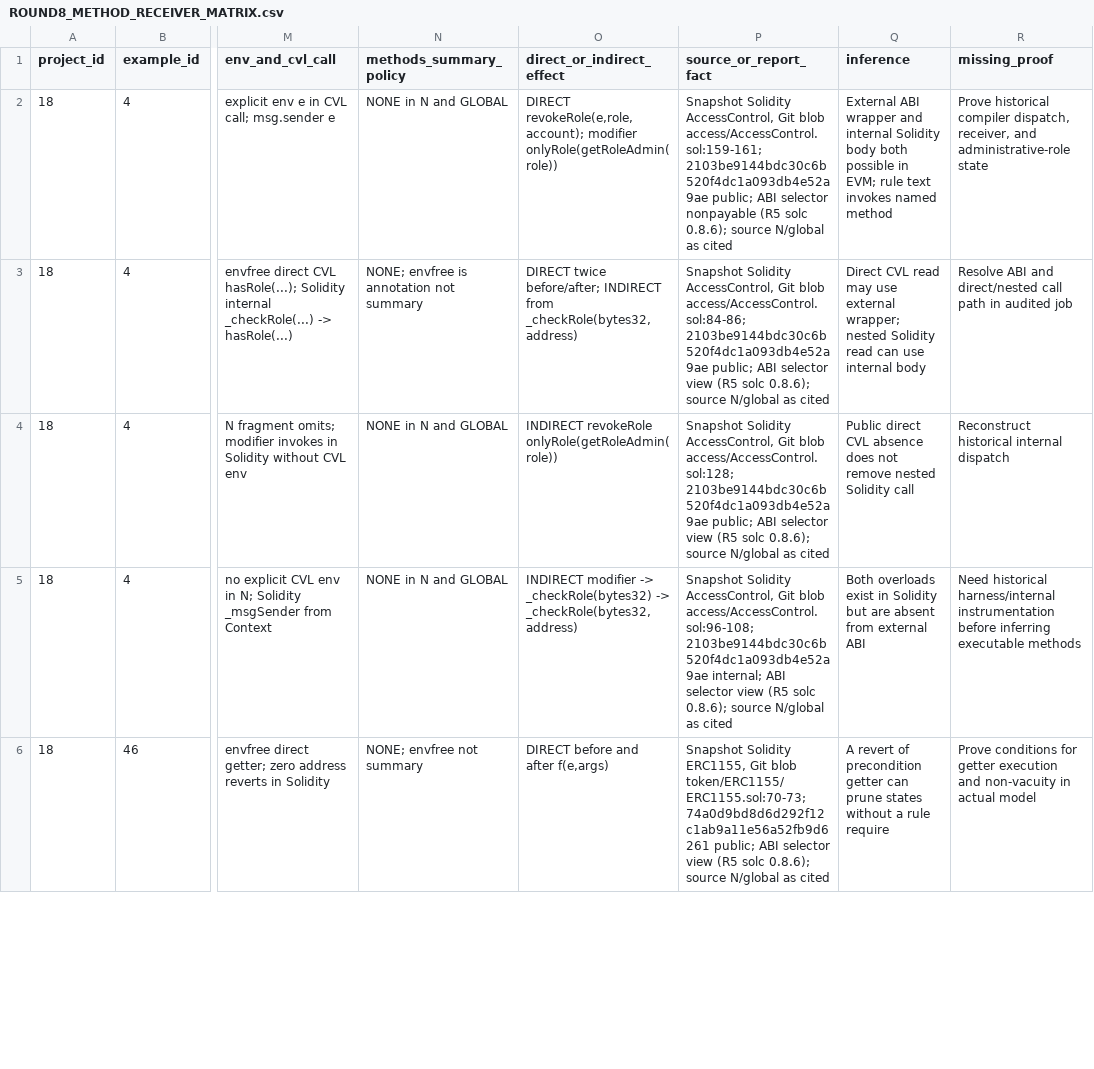
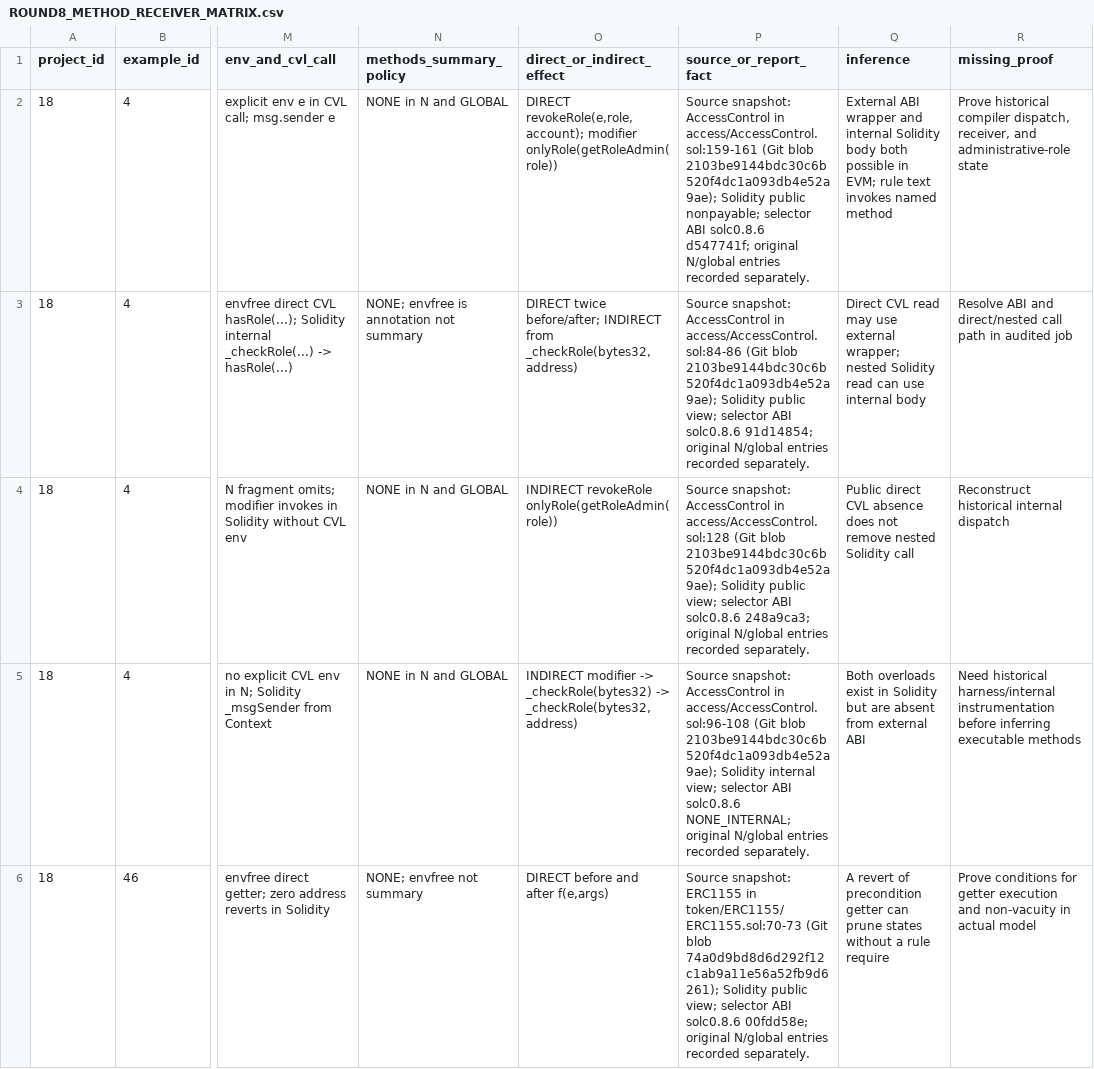
Before and after one commit to matheus-junio-da-silva/Web3Bugs, a CSV file: Web3Bugs-certora/docs/cvl2/research/AGENTE-02/ROUND8_METHOD_RECEIVER_MATRIX.csv, drawn as a sheet; only a part is shown, gaps mark what is left out; the diff covers the shown part only; the diff names each change by its address in the sheet, - before the commit and + after, or states it on an @@ line.

Commit message:
docs(cvl2): R8 correct method fact source-path, blob, mutability and ABI selector mapping

```diff
--- a/Web3Bugs-certora/docs/cvl2/research/AGENTE-02/ROUND8_METHOD_RECEIVER_MATRIX.csv
+++ b/Web3Bugs-certora/docs/cvl2/research/AGENTE-02/ROUND8_METHOD_RECEIVER_MATRIX.csv
-P2 (source_or_report_fact): Snapshot Solidity AccessControl, Git blob access/AccessControl.sol:159-161; 2103be9144bdc30c6b520f4dc1a093db4e52a9ae public; ABI selector nonpayable (R5 solc 0.8.6); source N/global as cited
+P2 (source_or_report_fact): Source snapshot: AccessControl in access/AccessControl.sol:159-161 (Git blob 2103be9144bdc30c6b520f4dc1a093db4e52a9ae); Solidity public nonpayable; selector ABI solc0.8.6 d547741f; original N/global entries recorded separately.
-P3 (source_or_report_fact): Snapshot Solidity AccessControl, Git blob access/AccessControl.sol:84-86; 2103be9144bdc30c6b520f4dc1a093db4e52a9ae public; ABI selector view (R5 solc 0.8.6); source N/global as cited
+P3 (source_or_report_fact): Source snapshot: AccessControl in access/AccessControl.sol:84-86 (Git blob 2103be9144bdc30c6b520f4dc1a093db4e52a9ae); Solidity public view; selector ABI solc0.8.6 91d14854; original N/global entries recorded separately.
-P4 (source_or_report_fact): Snapshot Solidity AccessControl, Git blob access/AccessControl.sol:128; 2103be9144bdc30c6b520f4dc1a093db4e52a9ae public; ABI selector view (R5 solc 0.8.6); source N/global as cited
+P4 (source_or_report_fact): Source snapshot: AccessControl in access/AccessControl.sol:128 (Git blob 2103be9144bdc30c6b520f4dc1a093db4e52a9ae); Solidity public view; selector ABI solc0.8.6 248a9ca3; original N/global entries recorded separately.
-P5 (source_or_report_fact): Snapshot Solidity AccessControl, Git blob access/AccessControl.sol:96-108; 2103be9144bdc30c6b520f4dc1a093db4e52a9ae internal; ABI selector view (R5 solc 0.8.6); source N/global as cited
+P5 (source_or_report_fact): Source snapshot: AccessControl in access/AccessControl.sol:96-108 (Git blob 2103be9144bdc30c6b520f4dc1a093db4e52a9ae); Solidity internal view; selector ABI solc0.8.6 NONE_INTERNAL; original N/global entries recorded separately.
-P6 (source_or_report_fact): Snapshot Solidity ERC1155, Git blob token/ERC1155/ERC1155.sol:70-73; 74a0d9bd8d6d292f12c1ab9a11e56a52fb9d6261 public; ABI selector view (R5 solc 0.8.6); source N/global as cited
+P6 (source_or_report_fact): Source snapshot: ERC1155 in token/ERC1155/ERC1155.sol:70-73 (Git blob 74a0d9bd8d6d292f12c1ab9a11e56a52fb9d6261); Solidity public view; selector ABI solc0.8.6 00fdd58e; original N/global entries recorded separately.
```
Also changed, not shown: 13 edited cells elsewhere in this file.
